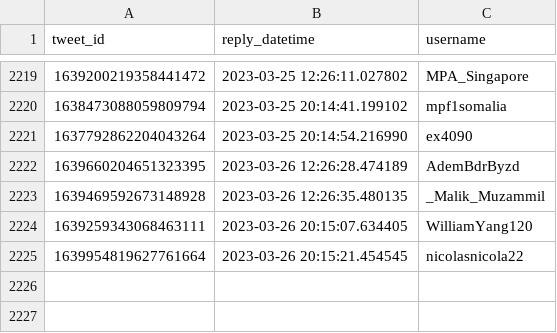
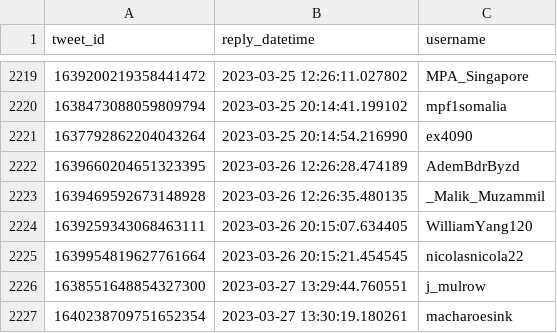
Before and after one commit to dquintani/update, a CSV file: Greenhouse_Data/_bots/twitter_greenhouse_summon/id_log.csv, drawn as a sheet; only a part is shown, gaps mark what is left out.

```diff
--- a/Greenhouse_Data/_bots/twitter_greenhouse_summon/id_log.csv
+++ b/Greenhouse_Data/_bots/twitter_greenhouse_summon/id_log.csv
@@ -2225 +2225,3 @@ tweet_id,reply_datetime,username
 1639954819627761664,2023-03-26 20:15:21.454545,nicolasnicola22
+1638551648854327300,2023-03-27 13:29:44.760551,j_mulrow
+1640238709751652354,2023-03-27 13:30:19.180261,macharoesink
```
Also changed, not shown: log.csv, 5 other files.
